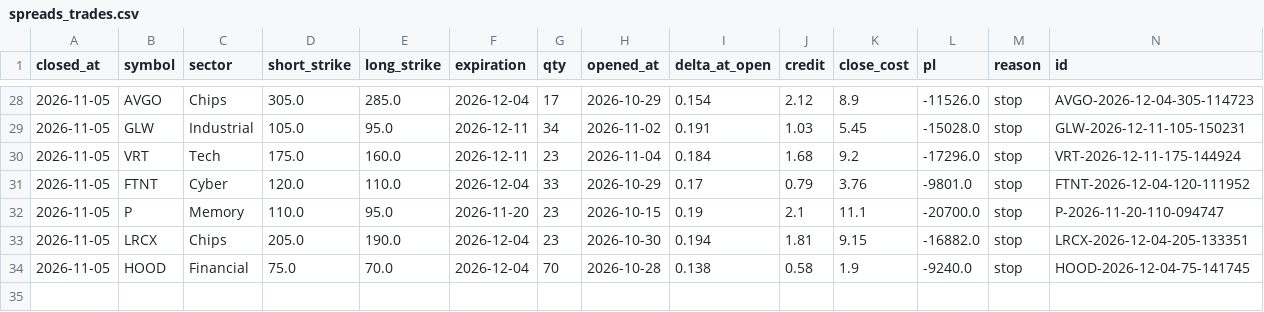
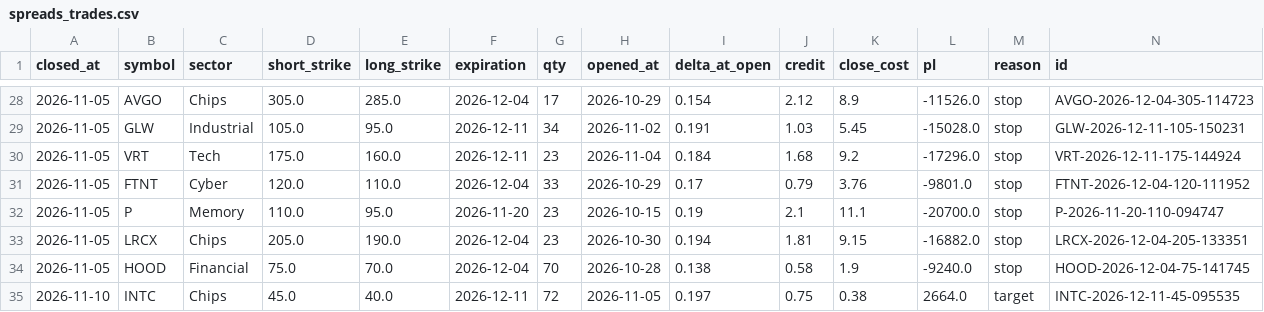
Before and after one commit to patrickobirmingham-eng/POB-CL-DT, a CSV file: spreads_trades.csv, drawn as a sheet; only a part is shown, gaps mark what is left out; rows hold the shown columns only; the diff names each change by its address in the sheet, - before the commit and + after, or states it on an @@ line.

```diff
--- a/spreads_trades.csv
+++ b/spreads_trades.csv
+row 35: 2026-11-10 | INTC | Chips | 45.0 | 40.0 | 2026-12-11 | 72 | 2026-11-05 | 0.197 | 0.75 | 0.38 | 2664.0 | target | INTC-2026-12-11-45-095535
```
Also changed, not shown: 3 other files.
